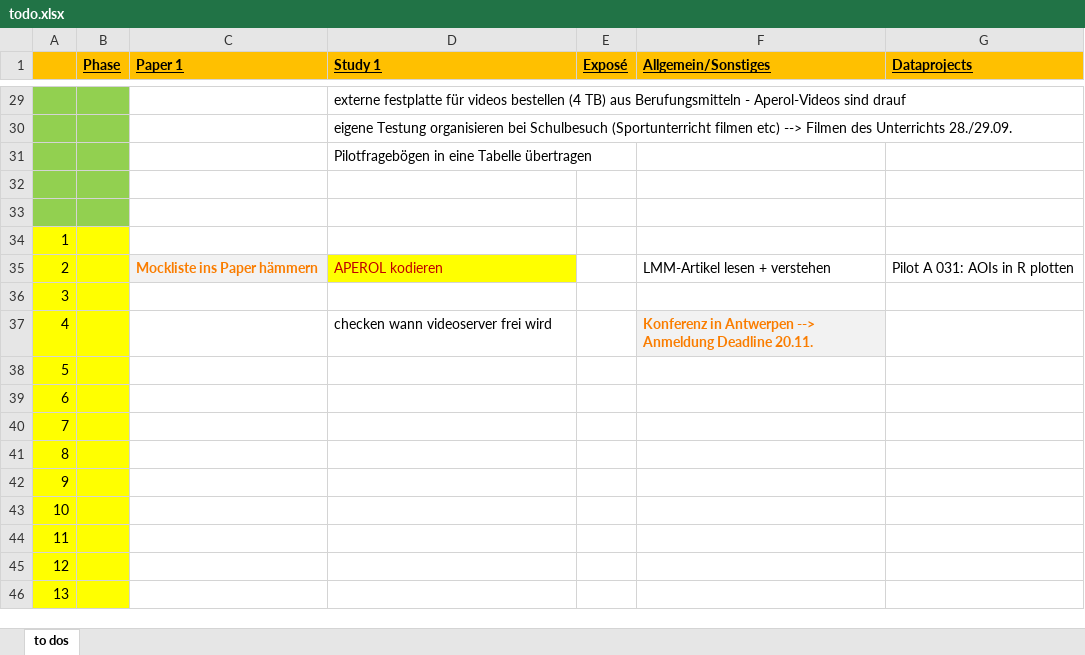
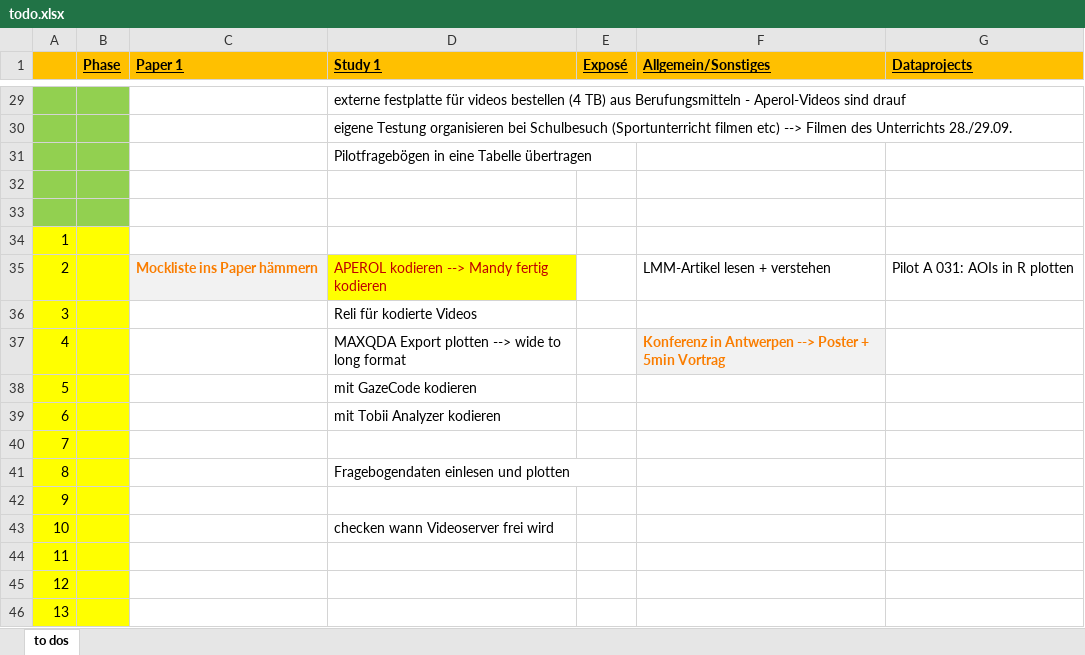
Before and after one commit to ginaamri/Mandy-PhD, an Excel workbook: todo.xlsx, sheet to dos, drawn as a sheet; only a part is shown, gaps mark what is left out; values as stored, in another font and other column widths than the file's, no borders; the diff names each change by its address in the sheet, - before the commit and + after, or states it on an @@ line.

Commit message:
Update todo.xlsx

```diff
--- a/todo.xlsx (sheet to dos)
+++ b/todo.xlsx (sheet to dos)
-D35 (Study 1): APEROL kodieren
+D35 (Study 1): APEROL kodieren --> Mandy fertig kodieren
-D36 (Study 1): (empty)
+D36 (Study 1): Reli für kodierte Videos
-D37 (Study 1): checken wann videoserver frei wird
+D37 (Study 1): MAXQDA Export plotten --> wide to long format
-F37 (Allgemein/Sonstiges): …Antwerpen --> Anmeldung Deadline 20.11.
+F37 (Allgemein/Sonstiges): …Antwerpen --> Poster + 5min Vortrag
-D38 (Study 1): (empty)
+D38 (Study 1): mit GazeCode kodieren
-D39 (Study 1): (empty)
+D39 (Study 1): mit Tobii Analyzer kodieren
-D41 (Study 1): (empty)
+D41 (Study 1): Fragebogendaten einlesen und plotten
-D43 (Study 1): (empty)
+D43 (Study 1): checken wann Videoserver frei wird
```
